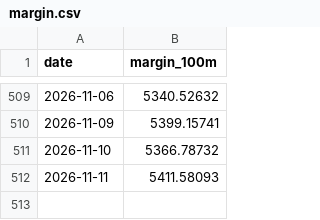
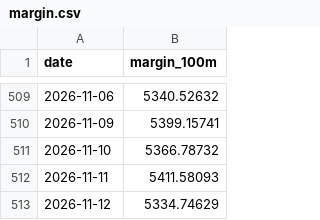
Before and after one commit to boboshow2025/Global-Markets-monitor, a CSV file: data/panic/margin.csv, drawn as a sheet; only a part is shown, gaps mark what is left out.

```diff
--- a/data/panic/margin.csv
+++ b/data/panic/margin.csv
@@ -512 +512,2 @@ date,margin_100m
 2026-11-11,5411.58093
+2026-11-12,5334.74629
```
Also changed, not shown: data/panic/margin_otc.csv, 1 other file.
